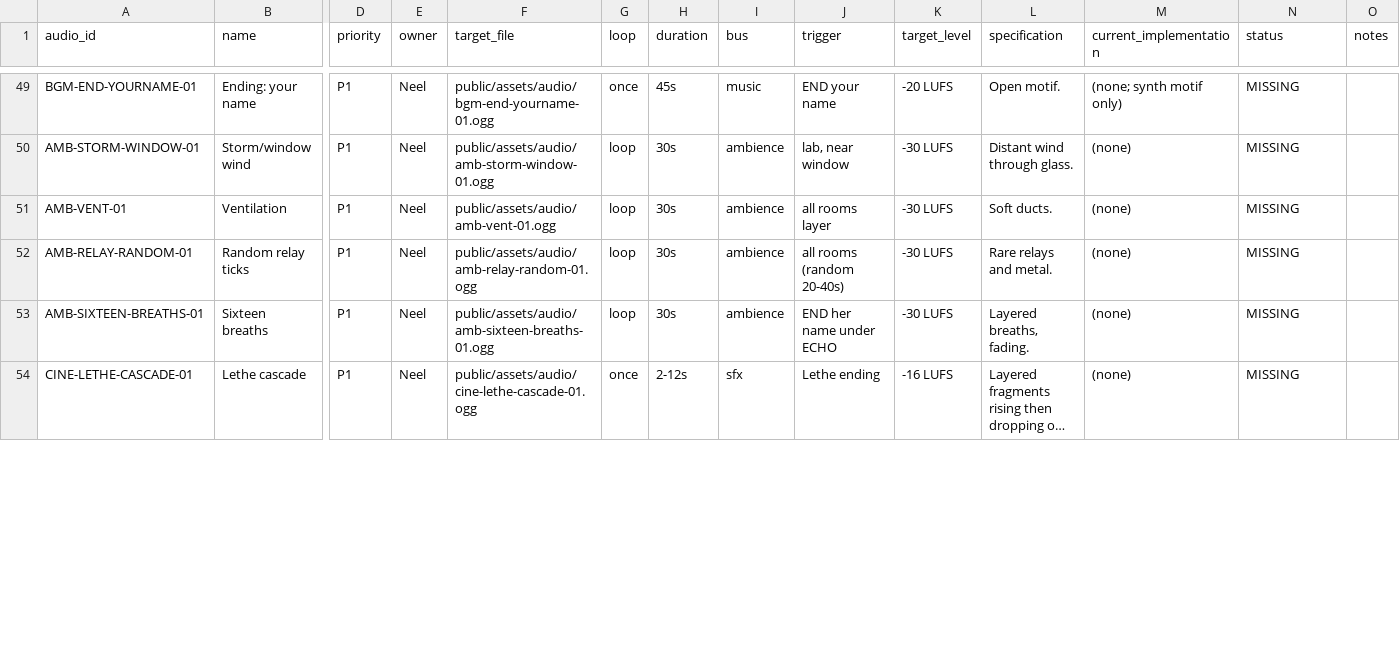
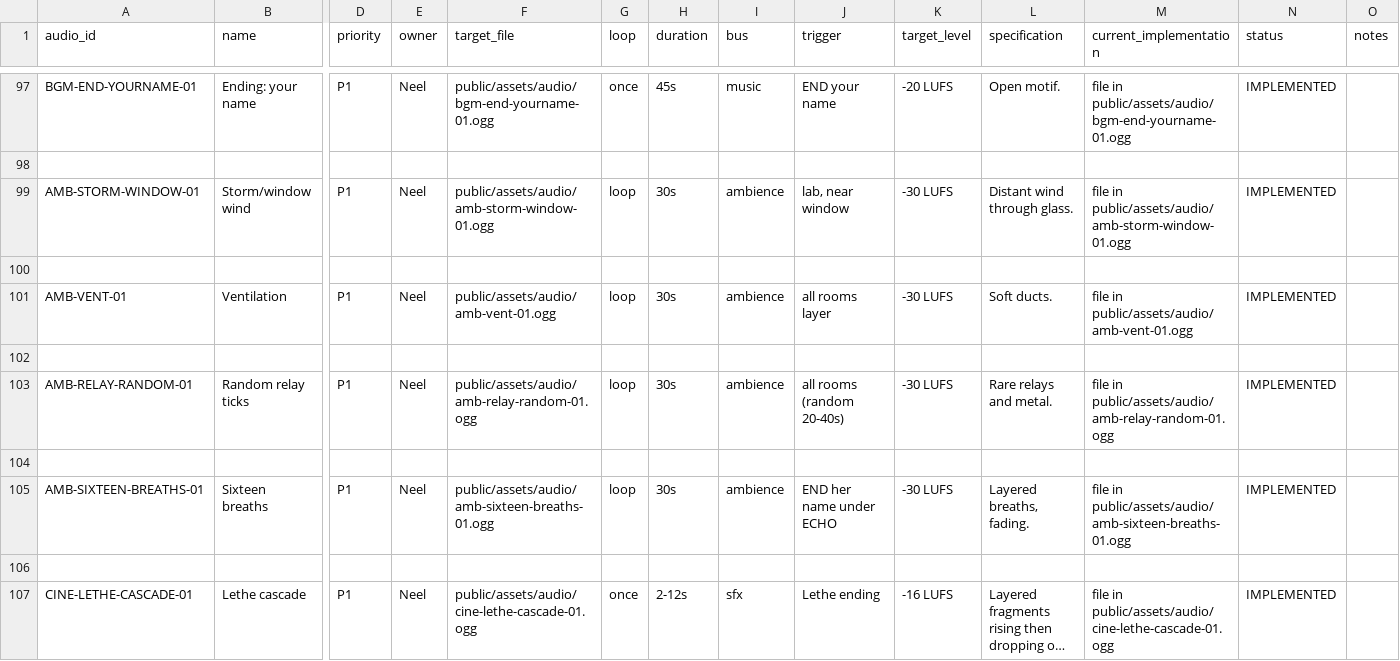
Before and after one commit to Noobi-Programmer/ECHO-CHAMBER, a CSV file: docs/assets/AUDIO_MANIFEST.csv, drawn as a sheet; only a part is shown, gaps mark what is left out; long unchanged cells end in …; addresses are those after the commit; rows hold the shown columns only; the diff covers the shown part only; the diff names each change by its address in the sheet, - before the commit and + after, or states it on an @@ line.

Commit message:
feat(audio): integrate complete audio director and sound fx suite

```diff
--- a/docs/assets/AUDIO_MANIFEST.csv
+++ b/docs/assets/AUDIO_MANIFEST.csv
-M97 (current_implementation): (none; synth motif only)
+M97 (current_implementation): file in public/assets/audio/bgm-end-yourname-01.ogg
-N97 (status): MISSING
+N97 (status): IMPLEMENTED
+row 98: (empty)
-M99 (current_implementation): (none)
+M99 (current_implementation): file in public/assets/audio/amb-storm-window-01.ogg
-N99 (status): MISSING
+N99 (status): IMPLEMENTED
+row 100: (empty)
-M101 (current_implementation): (none)
+M101 (current_implementation): file in public/assets/audio/amb-vent-01.ogg
-N101 (status): MISSING
+N101 (status): IMPLEMENTED
+row 102: (empty)
-M103 (current_implementation): (none)
+M103 (current_implementation): file in public/assets/audio/amb-relay-random-01.ogg
-N103 (status): MISSING
+N103 (status): IMPLEMENTED
+row 104: (empty)
-M105 (current_implementation): (none)
+M105 (current_implementation): file in public/assets/audio/amb-sixteen-breaths-01.ogg
-N105 (status): MISSING
+N105 (status): IMPLEMENTED
+row 106: (empty)
-M107 (current_implementation): (none)
+M107 (current_implementation): file in public/assets/audio/cine-lethe-cascade-01.ogg
-N107 (status): MISSING
+N107 (status): IMPLEMENTED
```
Also changed, not shown: 55 added rows and 56 edited cells elsewhere in this file, 39 other files.
